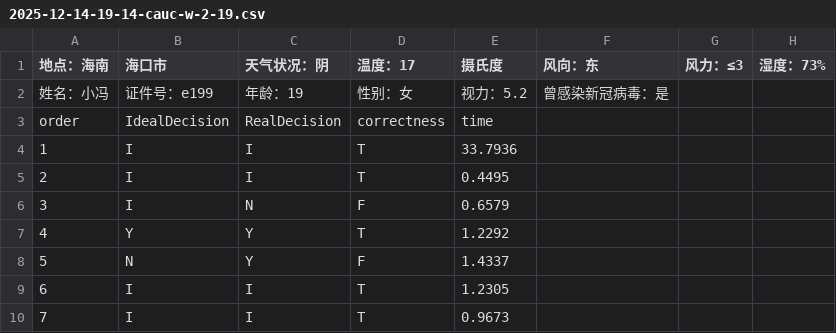
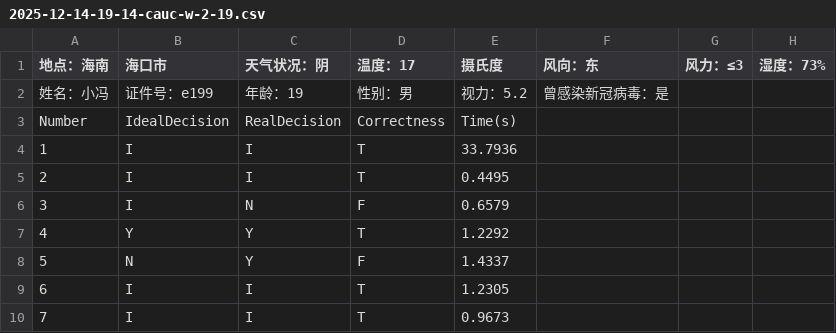
Before and after one commit to ZhiQiangFeng/TCIPA-Data-Example, a CSV file: 2025-12-14-19-14-cauc-w-2-19.csv, drawn as a sheet; only a part is shown.

Commit message:
Add files via upload

```diff
--- a/2025-12-14-19-14-cauc-w-2-19.csv
+++ b/2025-12-14-19-14-cauc-w-2-19.csv
@@ -1,4 +1,4 @@
 地点：海南,海口市,天气状况：阴,温度：17,摄氏度,风向：东,风力：≤3,湿度：73%
-姓名：小冯,证件号：e199,年龄：19,性别：女,视力：5.2,曾感染新冠病毒：是,,
-order,IdealDecision,RealDecision,correctness,time,,,
+姓名：小冯,证件号：e199,年龄：19,性别：男,视力：5.2,曾感染新冠病毒：是,,
+Number,IdealDecision,RealDecision,Correctness,Time(s),,,
 1,I,I,T,33.7936,,,
```
